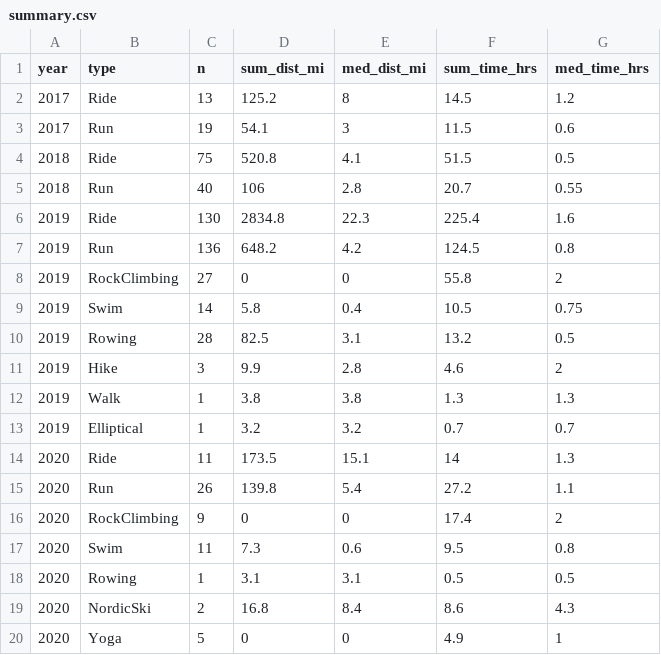
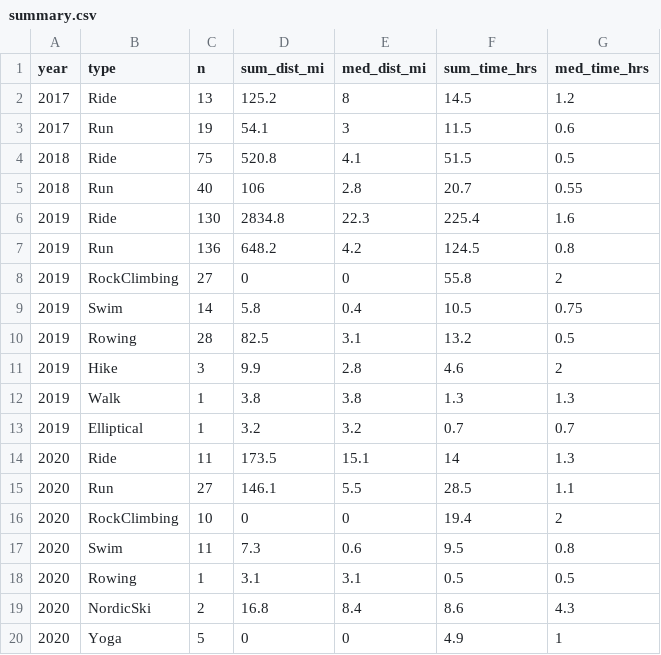
Before and after one commit to kelly-sovacool/strava, a CSV file: data/processed/summary.csv, drawn as a sheet.

```diff
--- a/data/processed/summary.csv
+++ b/data/processed/summary.csv
@@ -14,4 +14,4 @@ year,type,n,sum_dist_mi,med_dist_mi,sum_time_hrs,med_time_hrs
 2020,Ride,11,173.5,15.1,14,1.3
-2020,Run,26,139.8,5.4,27.2,1.1
-2020,RockClimbing,9,0,0,17.4,2
+2020,Run,27,146.1,5.5,28.5,1.1
+2020,RockClimbing,10,0,0,19.4,2
 2020,Swim,11,7.3,0.6,9.5,0.8
```
Also changed, not shown: data/processed/activities.csv, data/raw/activities.csv, 23 other files.
